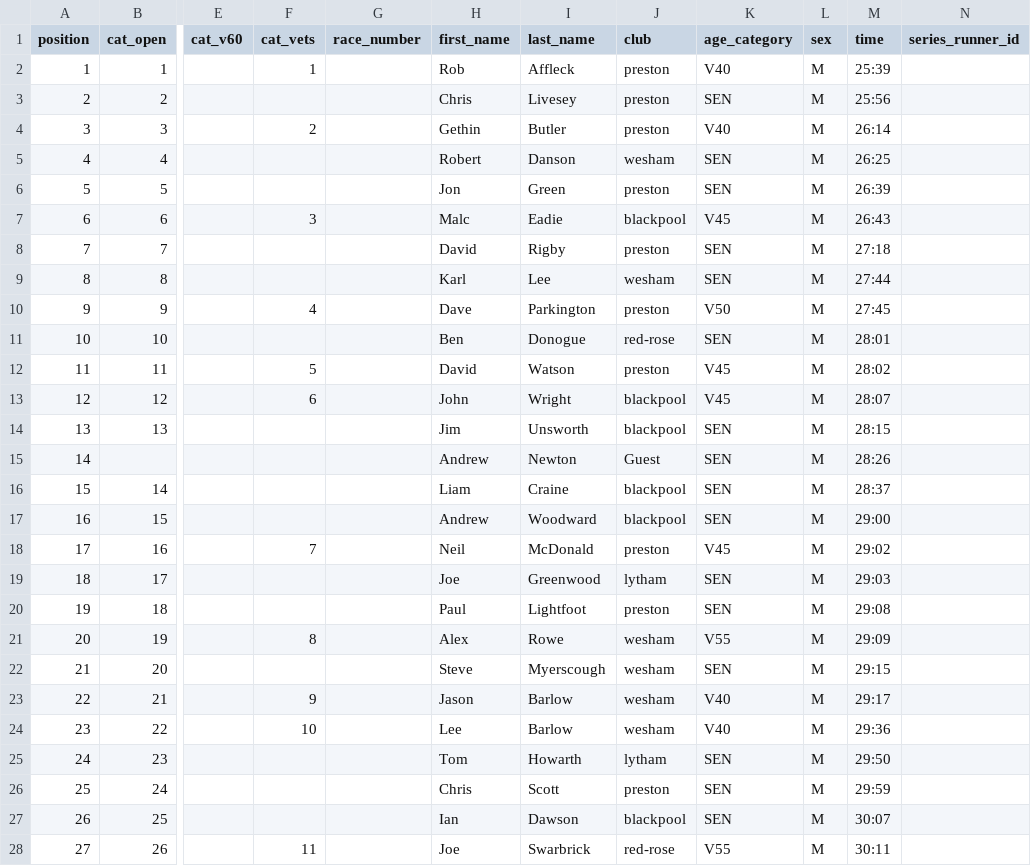
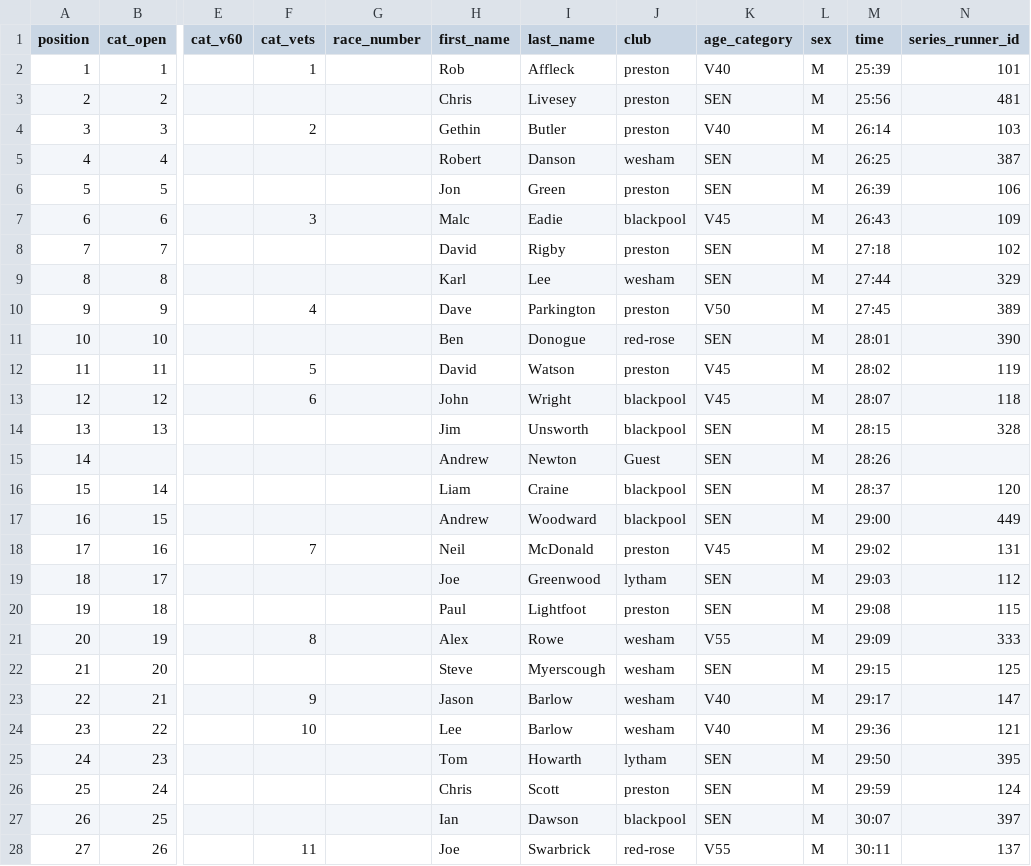
Before and after one commit to whortleberrybearer/InterClub, a CSV file: src/data/2013/road-gp/results/chorley.csv, drawn as a sheet; only a part is shown, gaps mark what is left out; the diff covers the shown part only; the diff names each change by its address in the sheet, - before the commit and + after, or states it on an @@ line.

```diff
--- a/src/data/2013/road-gp/results/chorley.csv
+++ b/src/data/2013/road-gp/results/chorley.csv
-N2 (series_runner_id): (empty)
+N2 (series_runner_id): 101
-N3 (series_runner_id): (empty)
+N3 (series_runner_id): 481
-N4 (series_runner_id): (empty)
+N4 (series_runner_id): 103
-N5 (series_runner_id): (empty)
+N5 (series_runner_id): 387
-N6 (series_runner_id): (empty)
+N6 (series_runner_id): 106
-N7 (series_runner_id): (empty)
+N7 (series_runner_id): 109
-N8 (series_runner_id): (empty)
+N8 (series_runner_id): 102
-N9 (series_runner_id): (empty)
+N9 (series_runner_id): 329
-N10 (series_runner_id): (empty)
+N10 (series_runner_id): 389
-N11 (series_runner_id): (empty)
+N11 (series_runner_id): 390
-N12 (series_runner_id): (empty)
+N12 (series_runner_id): 119
-N13 (series_runner_id): (empty)
+N13 (series_runner_id): 118
-N14 (series_runner_id): (empty)
+N14 (series_runner_id): 328
-N16 (series_runner_id): (empty)
+N16 (series_runner_id): 120
-N17 (series_runner_id): (empty)
+N17 (series_runner_id): 449
-N18 (series_runner_id): (empty)
+N18 (series_runner_id): 131
-N19 (series_runner_id): (empty)
+N19 (series_runner_id): 112
-N20 (series_runner_id): (empty)
+N20 (series_runner_id): 115
-N21 (series_runner_id): (empty)
+N21 (series_runner_id): 333
-N22 (series_runner_id): (empty)
+N22 (series_runner_id): 125
-N23 (series_runner_id): (empty)
+N23 (series_runner_id): 147
-N24 (series_runner_id): (empty)
+N24 (series_runner_id): 121
-N25 (series_runner_id): (empty)
+N25 (series_runner_id): 395
-N26 (series_runner_id): (empty)
+N26 (series_runner_id): 124
-N27 (series_runner_id): (empty)
+N27 (series_runner_id): 397
-N28 (series_runner_id): (empty)
+N28 (series_runner_id): 137
```
Also changed, not shown: 127 edited cells elsewhere in this file, src/data/2013/road-gp/results/blackpool.csv, src/data/2013/road-gp/results/lytham.csv, 12 other files.
